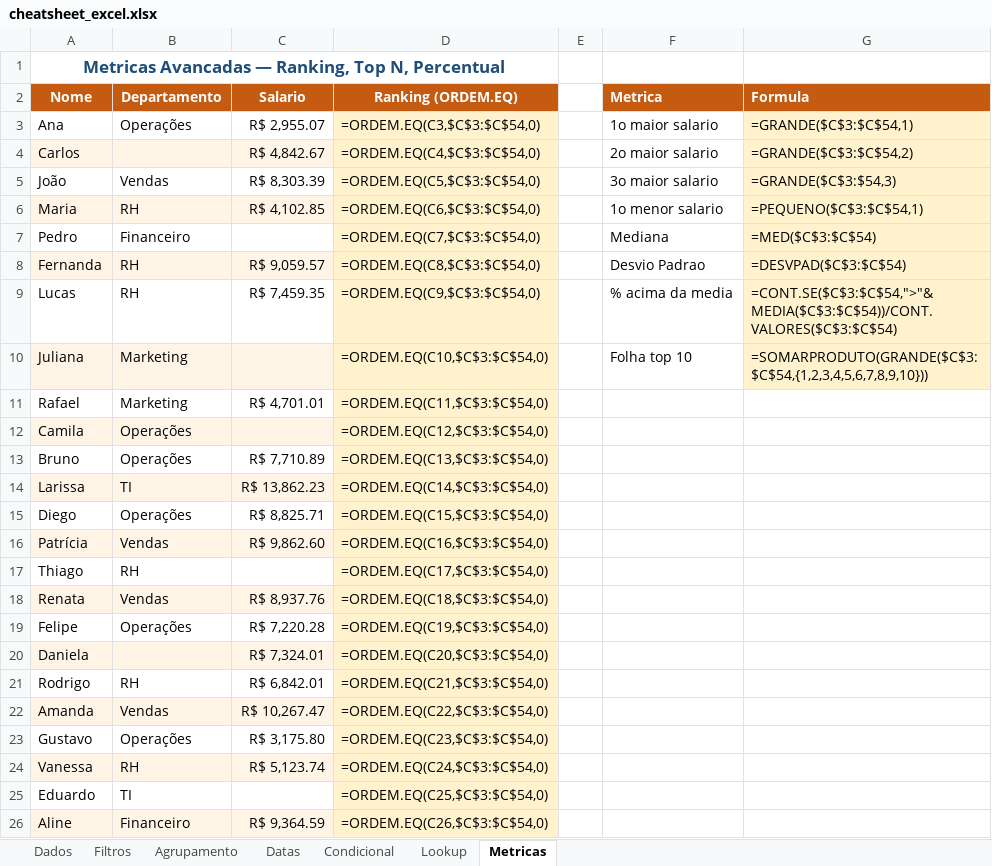
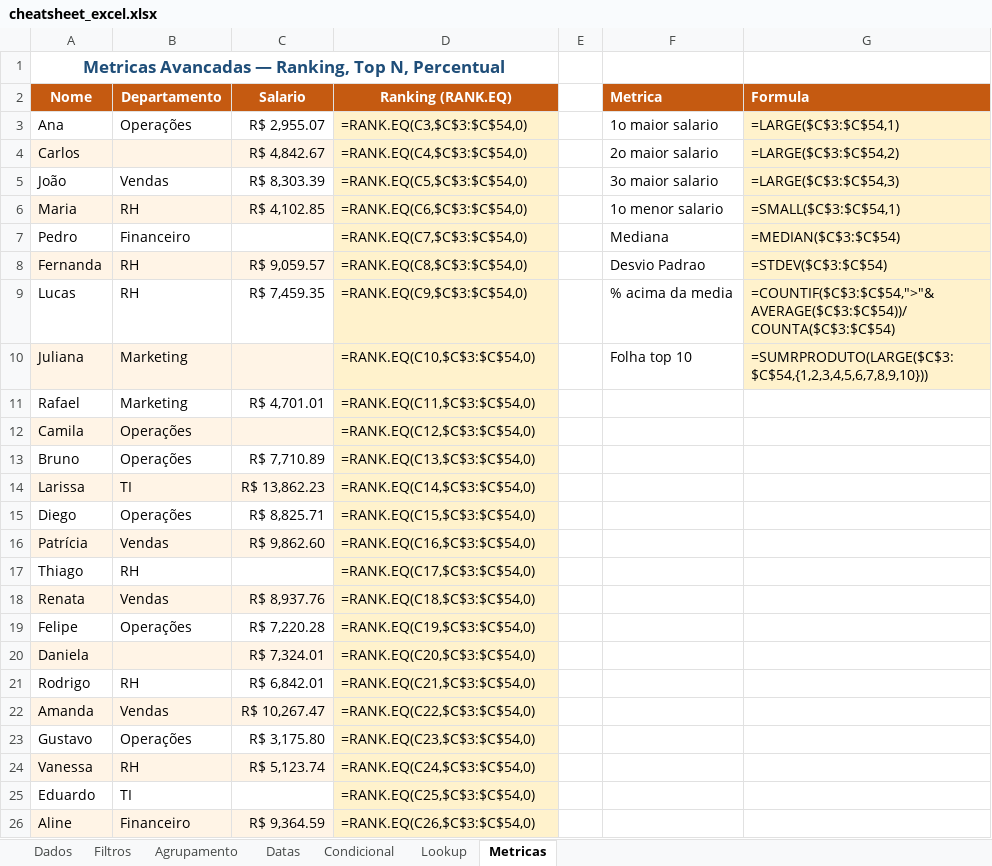
Before and after one commit to vagnerx/excel-python-sql-powerbi-cheatsheet, an Excel workbook: docs/examples/excel/cheatsheet_excel.xlsx, sheet Metricas, drawn as a sheet; only a part is shown; values as stored, in another font and other column widths than the file's, no borders; formulas without a stored value are shown as written; the diff covers the shown part only; the diff names each change by its address in the sheet, - before the commit and + after, or states it on an @@ line.

Commit message:
fix(excel): use English formula names and fix circular reference for openpyxl compatibility

```diff
--- a/docs/examples/excel/cheatsheet_excel.xlsx (sheet Metricas)
+++ b/docs/examples/excel/cheatsheet_excel.xlsx (sheet Metricas)
-D2: Ranking (ORDEM.EQ)
+D2: Ranking (RANK.EQ)
-D3 (Ranking (RANK.EQ)): =ORDEM.EQ(C3,$C$3:$C$54,0)
+D3 (Ranking (RANK.EQ)): =RANK.EQ(C3,$C$3:$C$54,0)
-G3 (Formula): =GRANDE($C$3:$C$54,1)
+G3 (Formula): =LARGE($C$3:$C$54,1)
-D4 (Ranking (RANK.EQ)): =ORDEM.EQ(C4,$C$3:$C$54,0)
+D4 (Ranking (RANK.EQ)): =RANK.EQ(C4,$C$3:$C$54,0)
-G4 (Formula): =GRANDE($C$3:$C$54,2)
+G4 (Formula): =LARGE($C$3:$C$54,2)
-D5 (Ranking (RANK.EQ)): =ORDEM.EQ(C5,$C$3:$C$54,0)
+D5 (Ranking (RANK.EQ)): =RANK.EQ(C5,$C$3:$C$54,0)
-G5 (Formula): =GRANDE($C$3:$54,3)
+G5 (Formula): =LARGE($C$3:$C$54,3)
-D6 (Ranking (RANK.EQ)): =ORDEM.EQ(C6,$C$3:$C$54,0)
+D6 (Ranking (RANK.EQ)): =RANK.EQ(C6,$C$3:$C$54,0)
-G6 (Formula): =PEQUENO($C$3:$C$54,1)
+G6 (Formula): =SMALL($C$3:$C$54,1)
-D7 (Ranking (RANK.EQ)): =ORDEM.EQ(C7,$C$3:$C$54,0)
+D7 (Ranking (RANK.EQ)): =RANK.EQ(C7,$C$3:$C$54,0)
-G7 (Formula): =MED($C$3:$C$54)
+G7 (Formula): =MEDIAN($C$3:$C$54)
-D8 (Ranking (RANK.EQ)): =ORDEM.EQ(C8,$C$3:$C$54,0)
+D8 (Ranking (RANK.EQ)): =RANK.EQ(C8,$C$3:$C$54,0)
-G8 (Formula): =DESVPAD($C$3:$C$54)
+G8 (Formula): =STDEV($C$3:$C$54)
-D9 (Ranking (RANK.EQ)): =ORDEM.EQ(C9,$C$3:$C$54,0)
+D9 (Ranking (RANK.EQ)): =RANK.EQ(C9,$C$3:$C$54,0)
-G9 (Formula): =CONT.SE($C$3:$C$54,">"&MEDIA($C$3:$C$54))/CONT.VALORES($C$3:$C$54)
+G9 (Formula): =COUNTIF($C$3:$C$54,">"&AVERAGE($C$3:$C$54))/COUNTA($C$3:$C$54)
-D10 (Ranking (RANK.EQ)): =ORDEM.EQ(C10,$C$3:$C$54,0)
+D10 (Ranking (RANK.EQ)): =RANK.EQ(C10,$C$3:$C$54,0)
-G10 (Formula): =SOMARPRODUTO(GRANDE($C$3:$C$54,{1,2,3,4,5,6,7,8,9,10}))
+G10 (Formula): =SUMRPRODUTO(LARGE($C$3:$C$54,{1,2,3,4,5,6,7,8,9,10}))
-D11 (Ranking (RANK.EQ)): =ORDEM.EQ(C11,$C$3:$C$54,0)
+D11 (Ranking (RANK.EQ)): =RANK.EQ(C11,$C$3:$C$54,0)
-D12 (Ranking (RANK.EQ)): =ORDEM.EQ(C12,$C$3:$C$54,0)
+D12 (Ranking (RANK.EQ)): =RANK.EQ(C12,$C$3:$C$54,0)
-D13 (Ranking (RANK.EQ)): =ORDEM.EQ(C13,$C$3:$C$54,0)
+D13 (Ranking (RANK.EQ)): =RANK.EQ(C13,$C$3:$C$54,0)
-D14 (Ranking (RANK.EQ)): =ORDEM.EQ(C14,$C$3:$C$54,0)
+D14 (Ranking (RANK.EQ)): =RANK.EQ(C14,$C$3:$C$54,0)
-D15 (Ranking (RANK.EQ)): =ORDEM.EQ(C15,$C$3:$C$54,0)
+D15 (Ranking (RANK.EQ)): =RANK.EQ(C15,$C$3:$C$54,0)
-D16 (Ranking (RANK.EQ)): =ORDEM.EQ(C16,$C$3:$C$54,0)
+D16 (Ranking (RANK.EQ)): =RANK.EQ(C16,$C$3:$C$54,0)
-D17 (Ranking (RANK.EQ)): =ORDEM.EQ(C17,$C$3:$C$54,0)
+D17 (Ranking (RANK.EQ)): =RANK.EQ(C17,$C$3:$C$54,0)
-D18 (Ranking (RANK.EQ)): =ORDEM.EQ(C18,$C$3:$C$54,0)
+D18 (Ranking (RANK.EQ)): =RANK.EQ(C18,$C$3:$C$54,0)
-D19 (Ranking (RANK.EQ)): =ORDEM.EQ(C19,$C$3:$C$54,0)
+D19 (Ranking (RANK.EQ)): =RANK.EQ(C19,$C$3:$C$54,0)
-D20 (Ranking (RANK.EQ)): =ORDEM.EQ(C20,$C$3:$C$54,0)
+D20 (Ranking (RANK.EQ)): =RANK.EQ(C20,$C$3:$C$54,0)
-D21 (Ranking (RANK.EQ)): =ORDEM.EQ(C21,$C$3:$C$54,0)
+D21 (Ranking (RANK.EQ)): =RANK.EQ(C21,$C$3:$C$54,0)
-D22 (Ranking (RANK.EQ)): =ORDEM.EQ(C22,$C$3:$C$54,0)
+D22 (Ranking (RANK.EQ)): =RANK.EQ(C22,$C$3:$C$54,0)
-D23 (Ranking (RANK.EQ)): =ORDEM.EQ(C23,$C$3:$C$54,0)
+D23 (Ranking (RANK.EQ)): =RANK.EQ(C23,$C$3:$C$54,0)
-D24 (Ranking (RANK.EQ)): =ORDEM.EQ(C24,$C$3:$C$54,0)
+D24 (Ranking (RANK.EQ)): =RANK.EQ(C24,$C$3:$C$54,0)
-D25 (Ranking (RANK.EQ)): =ORDEM.EQ(C25,$C$3:$C$54,0)
+D25 (Ranking (RANK.EQ)): =RANK.EQ(C25,$C$3:$C$54,0)
-D26 (Ranking (RANK.EQ)): =ORDEM.EQ(C26,$C$3:$C$54,0)
+D26 (Ranking (RANK.EQ)): =RANK.EQ(C26,$C$3:$C$54,0)
```
Also changed, not shown: 28 edited cells elsewhere in this sheet, sheet Condicional, sheet Lookup, sheet Agrupamento, sheet Filtros, sheet Datas, sheet Dados, 1 other file.
